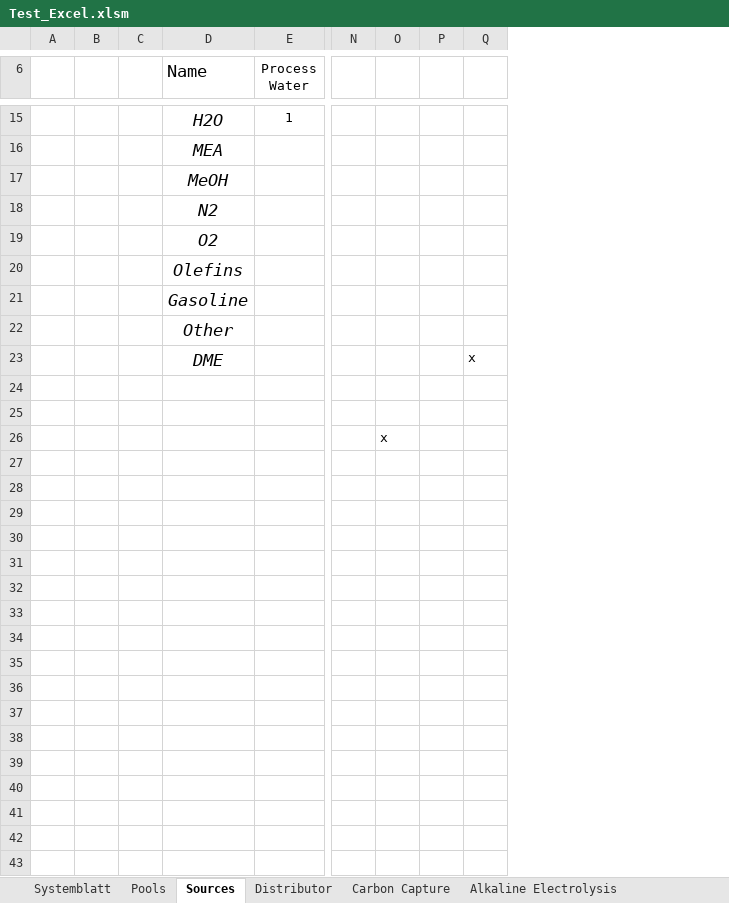
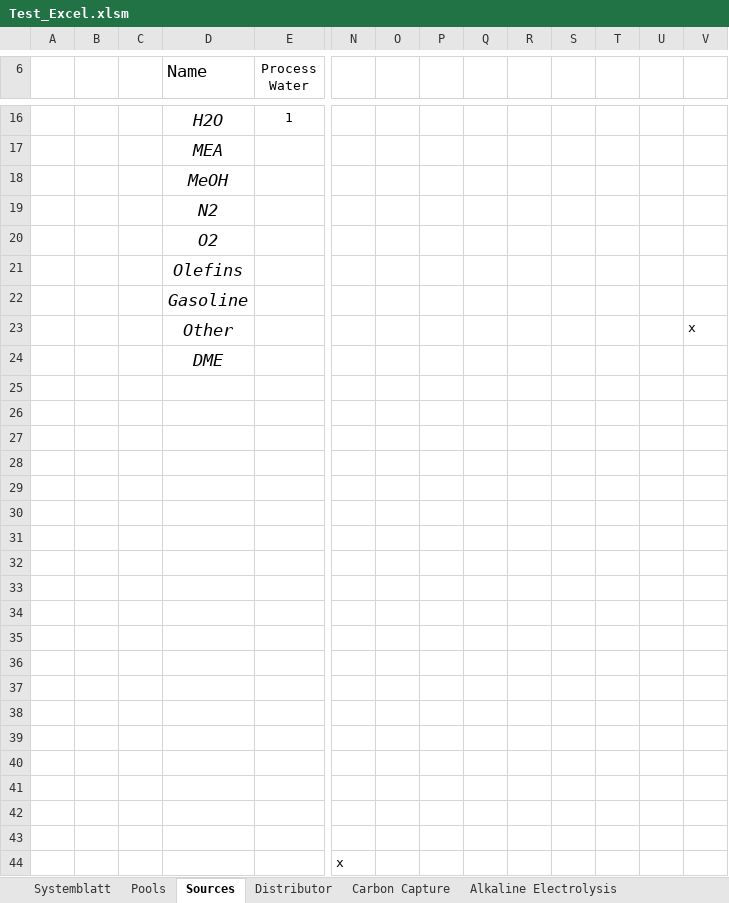
Before and after one commit to PKenkel/OUTDOOR, an Excel workbook: examples/Test_Excel.xlsm, sheet Sources, drawn as a sheet; only a part is shown, gaps mark what is left out; values as stored, in another font and other column widths than the file's, no borders; removed rows and columns are numbered as before the commit, all else as after; rows hold the shown columns only; the diff covers the shown part only; the diff names each change by its address in the sheet, - before the commit and + after, or states it on an @@ line.

```diff
--- a/examples/Test_Excel.xlsm (sheet Sources)
+++ b/examples/Test_Excel.xlsm (sheet Sources)
+column Q, empty
+column R, empty
+column S, empty
+column T, empty
+column U, empty
+row 23:  |  |  | Other |  |  |  |  |  |  |  |  |  | x
-D24 (Name): Other
+D24 (Name): DME
-row 23:  |  |  | DME |  |  |  |  | x
-O27: x
+O27: (empty)
+row 28: (empty)
+row 29: (empty)
+row 30: (empty)
+row 31: (empty)
+row 32: (empty)
+row 33: (empty)
+row 34: (empty)
+row 35: (empty)
+row 36: (empty)
+row 37: (empty)
+row 38: (empty)
+row 39: (empty)
+row 40: (empty)
+row 41: (empty)
+row 42: (empty)
+row 43: (empty)
+row 44:  |  |  |  |  | x
```
Also changed, not shown: 1 added row elsewhere in this sheet, sheet Pools, sheet Systemblatt, sheet Distributor, formulas that keep their value, 1 other file.
